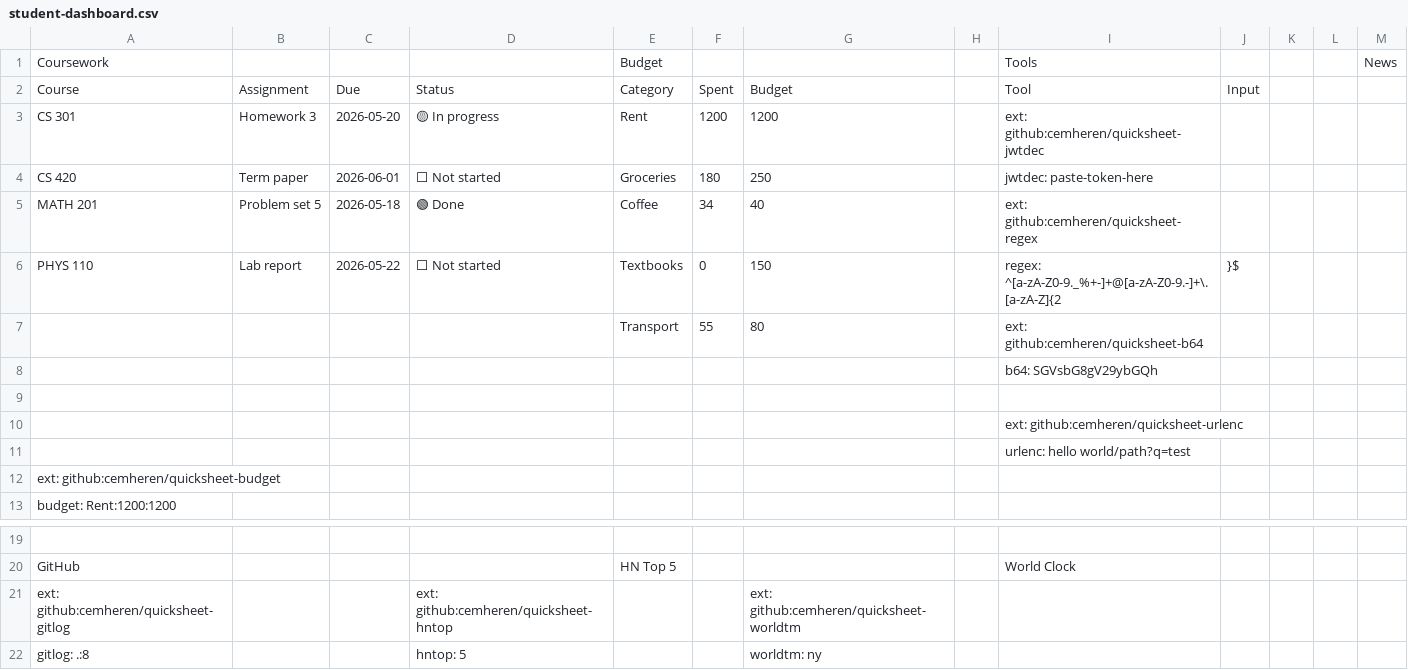
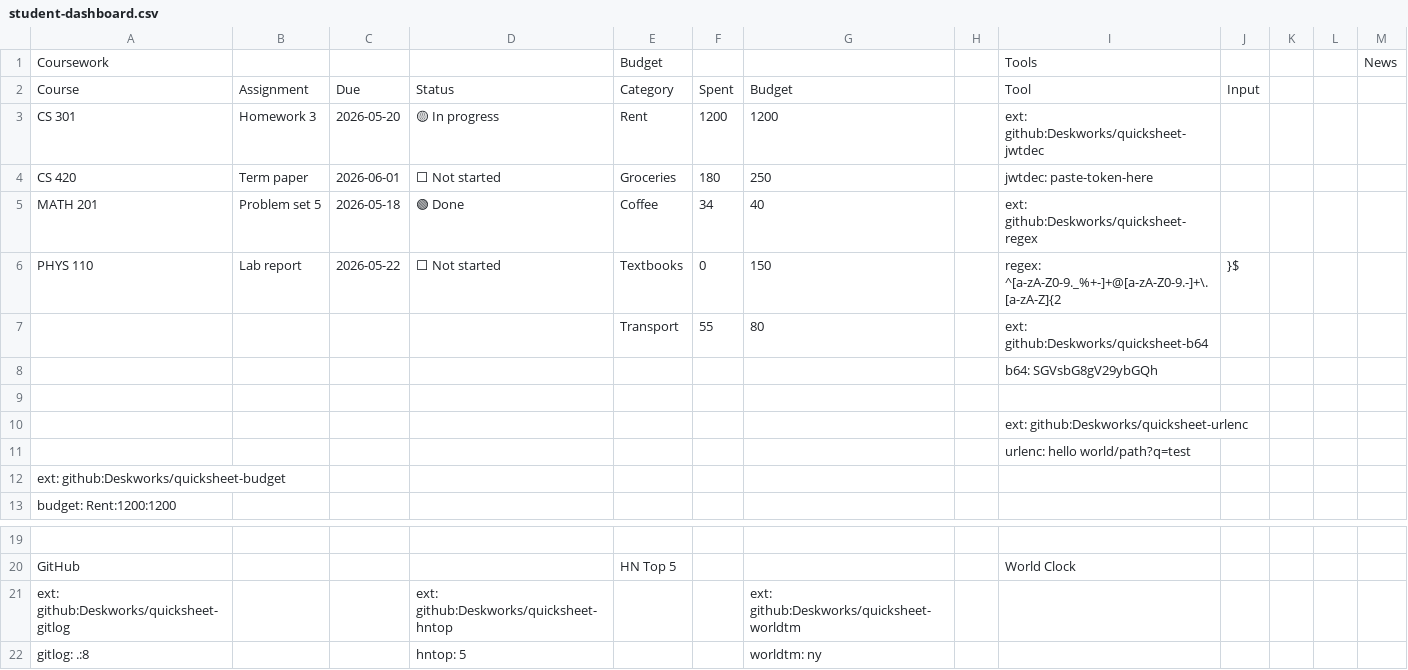
Before and after one commit to cemheren/QuickSheet, a CSV file: examples/student-dashboard.csv, drawn as a sheet; only a part is shown, gaps mark what is left out; removed rows and columns are numbered as before the commit, all else as after; the diff names each change by its address in the sheet, - before the commit and + after, or states it on an @@ line.

Commit message:
chore: move extensions from cemheren to Deskworks org
Transferred 55 quicksheet-* extension repos from cemheren/* to the
Deskworks GitHub organization. GitHub redirects old URLs automatically,
so ext: github:cemheren/quicksheet-X cells in existing user sheets keep
working, but new sheets and docs should reference Deskworks/.

This commit updates every cemheren/quicksheet-* reference in markdown
docs and example CSVs to Deskworks/quicksheet-*. Main QuickSheet repo
stays on cemheren.

dotnet build 0/0.

```diff
--- a/examples/student-dashboard.csv
+++ b/examples/student-dashboard.csv
-I3: ext: github:cemheren/quicksheet-jwtdec
+I3: ext: github:Deskworks/quicksheet-jwtdec
-I5: ext: github:cemheren/quicksheet-regex
+I5: ext: github:Deskworks/quicksheet-regex
-I7: ext: github:cemheren/quicksheet-b64
+I7: ext: github:Deskworks/quicksheet-b64
-I10: ext: github:cemheren/quicksheet-urlenc
+I10: ext: github:Deskworks/quicksheet-urlenc
-A12: ext: github:cemheren/quicksheet-budget
+A12: ext: github:Deskworks/quicksheet-budget
-row 21: ext: github:cemheren/quicksheet-gitlog |  |  | ext: github:cemheren/quicksheet-hntop |  |  | ext: github:cemheren/quicksheet-worldtm
+row 21: ext: github:Deskworks/quicksheet-gitlog |  |  | ext: github:Deskworks/quicksheet-hntop |  |  | ext: github:Deskworks/quicksheet-worldtm
```
Also changed, not shown: examples/ai-workflow.csv, examples/copilot-dashboard.csv, 35 other files.
